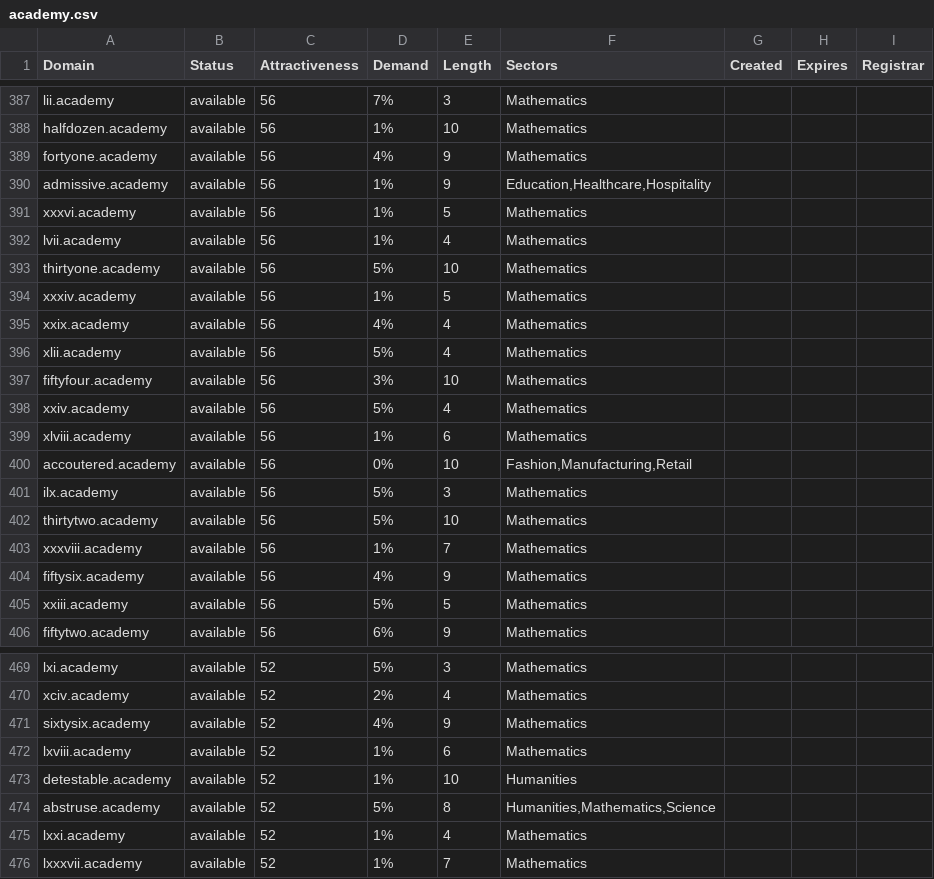
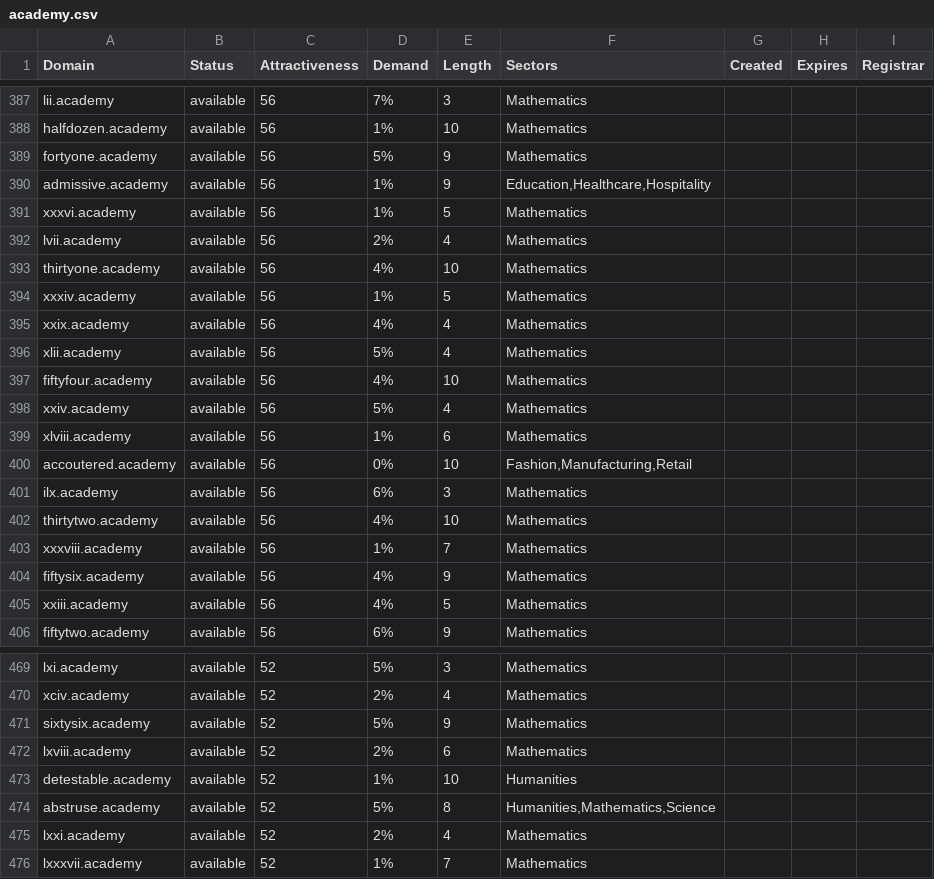
Before and after one commit to UniqueDomains/academy-oneword-domains, a CSV file: academy.csv, drawn as a sheet; only a part is shown, gaps mark what is left out; the diff covers the shown part only.

Commit message:
Domains update

```diff
--- a/academy.csv
+++ b/academy.csv
@@ -388,7 +388,7 @@ lii.academy,available,56,7%,3,Mathematics,,,
 halfdozen.academy,available,56,1%,10,Mathematics,,,
-fortyone.academy,available,56,4%,9,Mathematics,,,
+fortyone.academy,available,56,5%,9,Mathematics,,,
 admissive.academy,available,56,1%,9,"Education,Healthcare,Hospitality",,,
 xxxvi.academy,available,56,1%,5,Mathematics,,,
-lvii.academy,available,56,1%,4,Mathematics,,,
-thirtyone.academy,available,56,5%,10,Mathematics,,,
+lvii.academy,available,56,2%,4,Mathematics,,,
+thirtyone.academy,available,56,4%,10,Mathematics,,,
 xxxiv.academy,available,56,1%,5,Mathematics,,,
@@ -396,3 +396,3 @@ xxix.academy,available,56,4%,4,Mathematics,,,
 xlii.academy,available,56,5%,4,Mathematics,,,
-fiftyfour.academy,available,56,3%,10,Mathematics,,,
+fiftyfour.academy,available,56,4%,10,Mathematics,,,
 xxiv.academy,available,56,5%,4,Mathematics,,,
@@ -400,7 +400,7 @@ xlviii.academy,available,56,1%,6,Mathematics,,,
 accoutered.academy,available,56,0%,10,"Fashion,Manufacturing,Retail",,,
-ilx.academy,available,56,5%,3,Mathematics,,,
-thirtytwo.academy,available,56,5%,10,Mathematics,,,
+ilx.academy,available,56,6%,3,Mathematics,,,
+thirtytwo.academy,available,56,4%,10,Mathematics,,,
 xxxviii.academy,available,56,1%,7,Mathematics,,,
 fiftysix.academy,available,56,4%,9,Mathematics,,,
-xxiii.academy,available,56,5%,5,Mathematics,,,
+xxiii.academy,available,56,4%,5,Mathematics,,,
 fiftytwo.academy,available,56,6%,9,Mathematics,,,
@@ -470,7 +470,7 @@ lxi.academy,available,52,5%,3,Mathematics,,,
 xciv.academy,available,52,2%,4,Mathematics,,,
-sixtysix.academy,available,52,4%,9,Mathematics,,,
-lxviii.academy,available,52,1%,6,Mathematics,,,
+sixtysix.academy,available,52,5%,9,Mathematics,,,
+lxviii.academy,available,52,2%,6,Mathematics,,,
 detestable.academy,available,52,1%,10,Humanities,,,
 abstruse.academy,available,52,5%,8,"Humanities,Mathematics,Science",,,
-lxxi.academy,available,52,1%,4,Mathematics,,,
+lxxi.academy,available,52,2%,4,Mathematics,,,
 lxxxvii.academy,available,52,1%,7,Mathematics,,,
```
Also changed, not shown: 43 edited cells elsewhere in this file, 2 other files.
